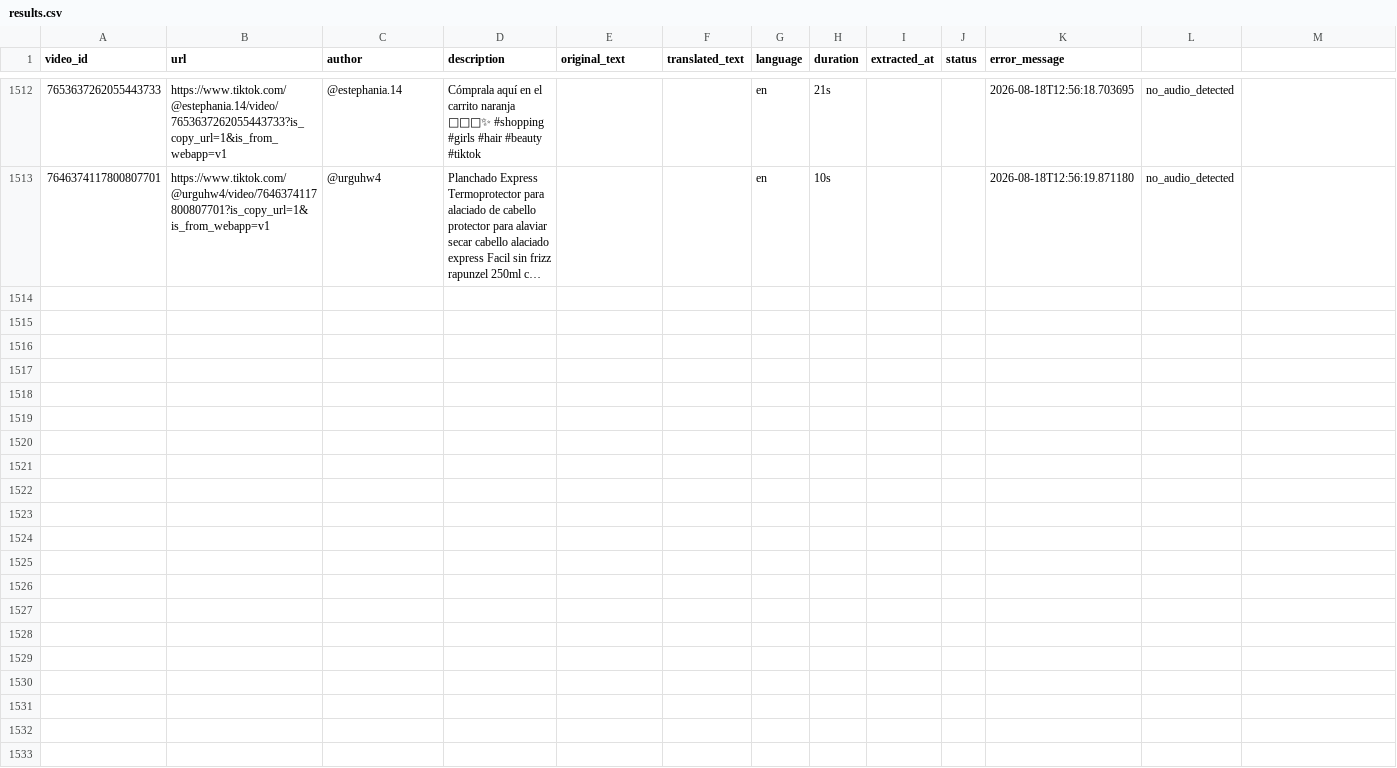
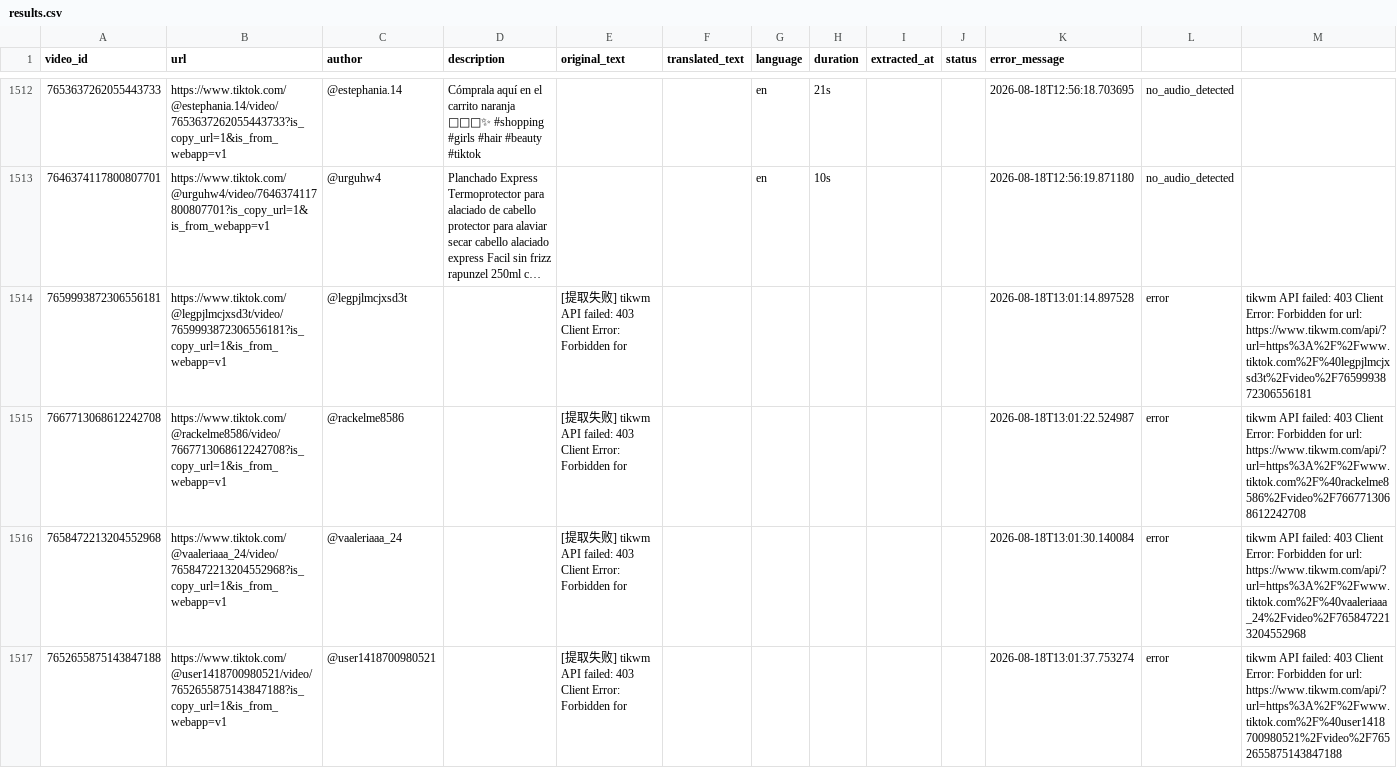
Before and after one commit to liudabao-1118/tiktok-script-extractor, a CSV file: output/results.csv, drawn as a sheet; only a part is shown, gaps mark what is left out; long unchanged cells end in …; the diff covers the shown part only; the diff names each change by its address in the sheet, - before the commit and + after, or states it on an @@ line.

```diff
--- a/output/results.csv
+++ b/output/results.csv
+row 1514: 7659993872306556181 | https://www.tiktok.com/@legpjlmcjxsd3t/video/7659993872306556181?is_copy_url=1&is_from_webapp=v1 | @legpjlmcjxsd3t |  | [提取失败] tikwm API failed: 403 Client Error: Forbidden for |  |  |  |  |  | 2026-08-18T13:01:14.897528 | error | tikwm API failed: 403 Client Error: Forbidden for url: https://www.tikwm.com/api/?url=https%3A%2F%2Fwww.tiktok.com%2F%40legpjlmcjxsd3t%2Fvideo%2F7659993872306556181
+row 1515: 7667713068612242708 | https://www.tiktok.com/@rackelme8586/video/7667713068612242708?is_copy_url=1&is_from_webapp=v1 | @rackelme8586 |  | [提取失败] tikwm API failed: 403 Client Error: Forbidden for |  |  |  |  |  | 2026-08-18T13:01:22.524987 | error | tikwm API failed: 403 Client Error: Forbidden for url: https://www.tikwm.com/api/?url=https%3A%2F%2Fwww.tiktok.com%2F%40rackelme8586%2Fvideo%2F7667713068612242708
+row 1516: 7658472213204552968 | https://www.tiktok.com/@vaaleriaaa_24/video/7658472213204552968?is_copy_url=1&is_from_webapp=v1 | @vaaleriaaa_24 |  | [提取失败] tikwm API failed: 403 Client Error: Forbidden for |  |  |  |  |  | 2026-08-18T13:01:30.140084 | error | tikwm API failed: 403 Client Error: Forbidden for url: https://www.tikwm.com/api/?url=https%3A%2F%2Fwww.tiktok.com%2F%40vaaleriaaa_24%2Fvideo%2F7658472213204552968
+row 1517: 7652655875143847188 | https://www.tiktok.com/@user1418700980521/video/7652655875143847188?is_copy_url=1&is_from_webapp=v1 | @user1418700980521 |  | [提取失败] tikwm API failed: 403 Client Error: Forbidden for |  |  |  |  |  | 2026-08-18T13:01:37.753274 | error | tikwm API failed: 403 Client Error: Forbidden for url: https://www.tikwm.com/api/?url=https%3A%2F%2Fwww.tiktok.com%2F%40user1418700980521%2Fvideo%2F7652655875143847188
```
Also changed, not shown: 3 added rows elsewhere in this file, 1 other file.
